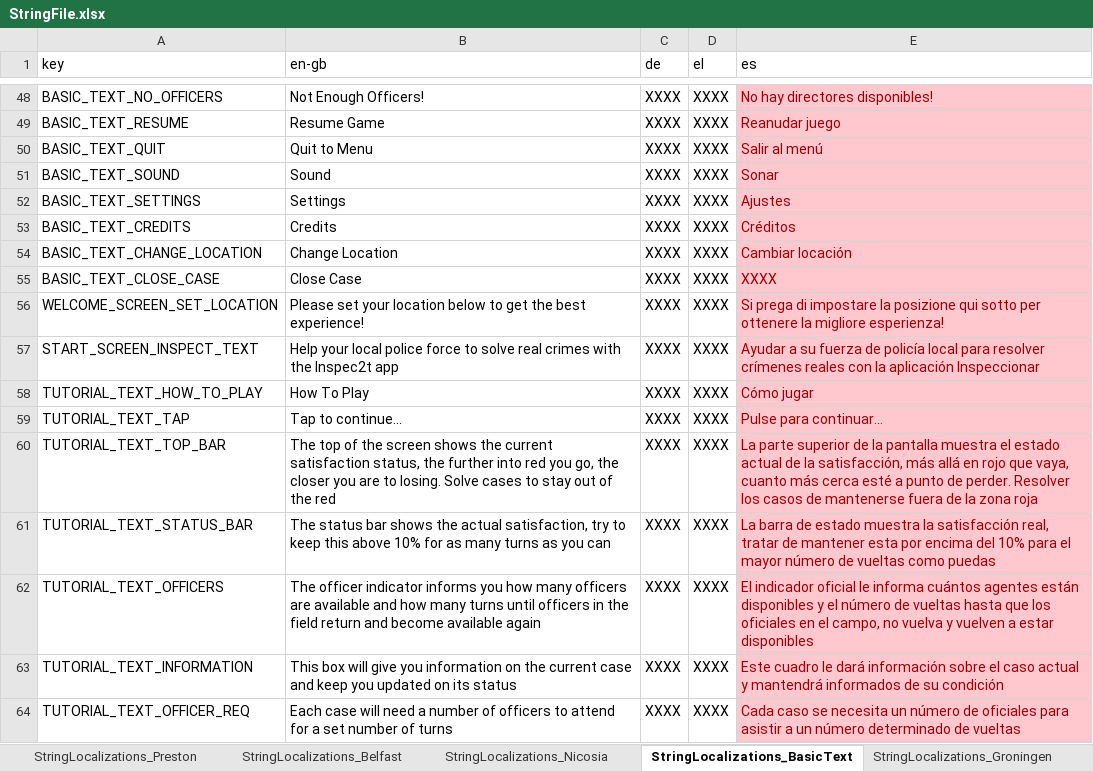
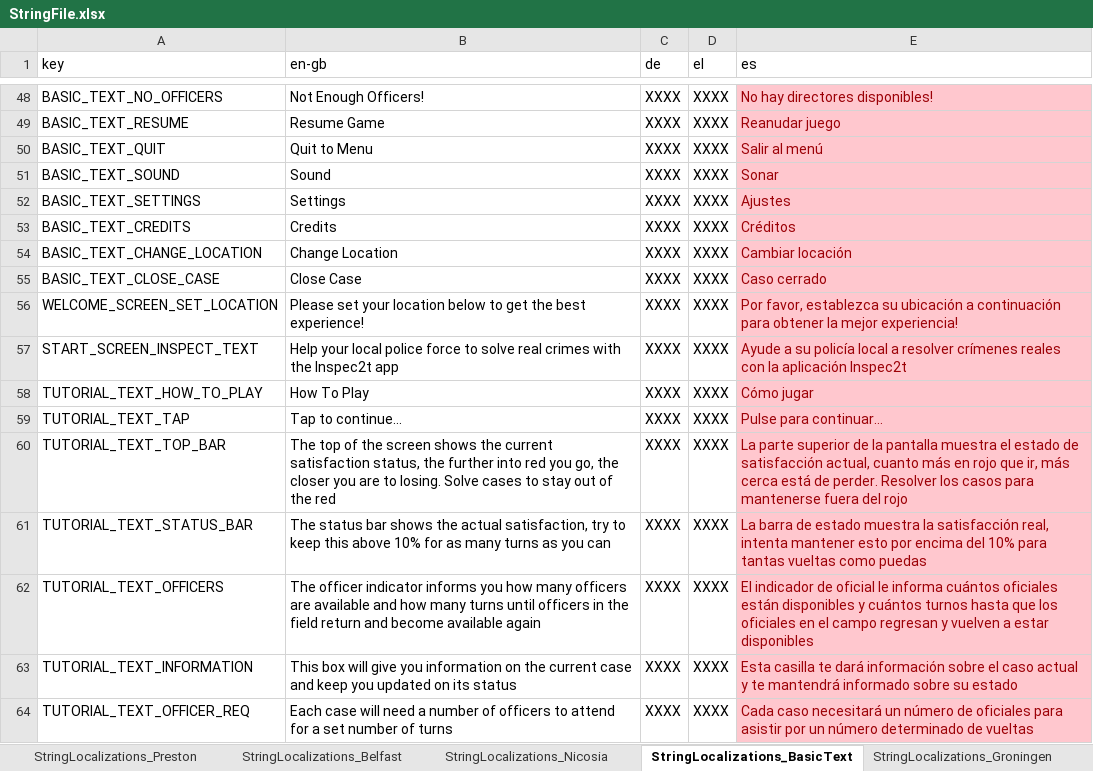
Before and after one commit to FelixWentworth/ResourceForce, an Excel workbook: Assets/Resources/StringFile.xlsx, sheet StringLocalizations_BasicText, drawn as a sheet; only a part is shown, gaps mark what is left out; values as stored, in another font and other column widths than the file's, no borders; the diff covers the shown part only; the diff names each change by its address in the sheet, - before the commit and + after, or states it on an @@ line.

```diff
--- a/Assets/Resources/StringFile.xlsx (sheet StringLocalizations_BasicText)
+++ b/Assets/Resources/StringFile.xlsx (sheet StringLocalizations_BasicText)
-E55 (es): XXXX
+E55 (es): Caso cerrado
-E56 (es): Si prega di impostare la posizione qui sotto per ottenere la migliore esperienza!
+E56 (es): Por favor, establezca su ubicación a continuación para obtener la mejor experiencia!
-E57 (es): Ayudar a su fuerza de policía local para resolver crímenes reales con la aplicación Inspeccionar
+E57 (es): Ayude a su policía local a resolver crímenes reales con la aplicación Inspec2t
-E60 (es): …el estado actual de la satisfacción, más allá en rojo que vaya, cuanto más cerca esté a punto de perder. Resolver los casos de mantenerse fuera de la zona roja
+E60 (es): …el estado de satisfacción actual, cuanto más en rojo que ir, más cerca está de perder. Resolver los casos para mantenerse fuera del rojo
-E61 (es): …satisfacción real, tratar de mantener esta por encima del 10% para el mayor número de vueltas como…
+E61 (es): …satisfacción real, intenta mantener esto por encima del 10% para tantas vueltas como…
-E62 (es): El indicador oficial le informa cuántos agentes están disponibles y el número de vueltas hasta que los oficiales en el campo, no vuelva y vuelven…
+E62 (es): El indicador de oficial le informa cuántos oficiales están disponibles y cuántos turnos hasta que los oficiales en el campo regresan y vuelven…
-E63 (es): Este cuadro le dará información sobre el caso actual y mantendrá informados de su condición
+E63 (es): Esta casilla te dará información sobre el caso actual y te mantendrá informado sobre su estado
-E64 (es): Cada caso se necesita un número de oficiales para asistir a un número…
+E64 (es): Cada caso necesitará un número de oficiales para asistir por un número…
```
Also changed, not shown: 51 edited cells and cell formats elsewhere in this sheet, 2 other files.
